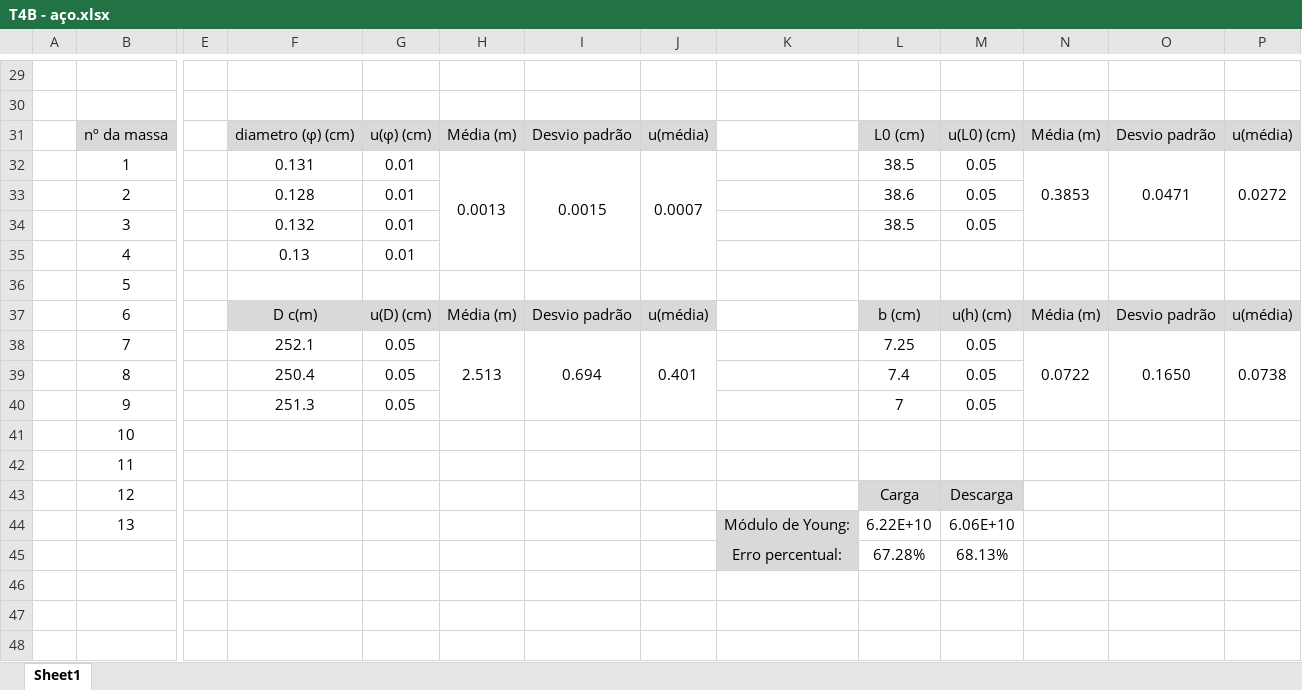
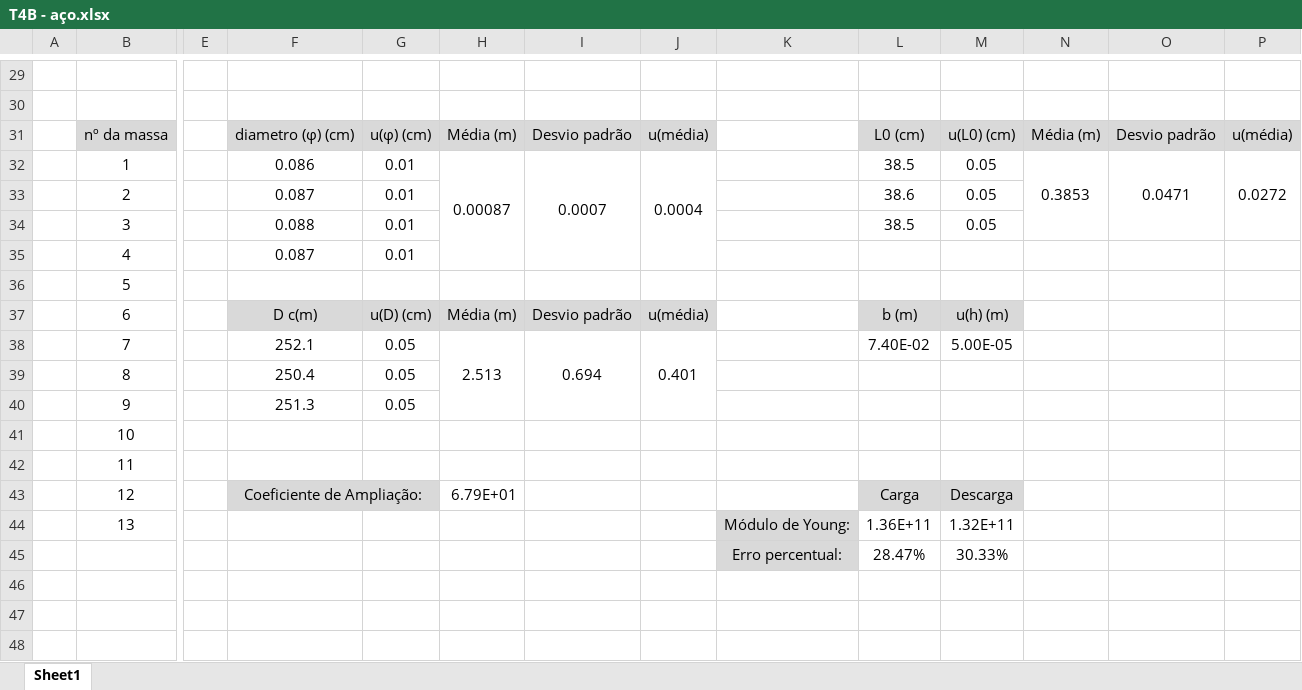
Before and after one commit to sergisousa/LABSFISICAI, an Excel workbook: T4B - aço.xlsx, sheet Sheet1, drawn as a sheet; only a part is shown, gaps mark what is left out; values as stored, in another font and other column widths than the file's, no borders; charts and pictures not drawn; removed rows and columns are numbered as before the commit, all else as after; rows hold the shown columns only; the diff names each change by its address in the sheet, - before the commit and + after, or states it on an @@ line.

Commit message:
T4B - tabela do b corrigida

```diff
--- a/T4B - aço.xlsx (sheet Sheet1)
+++ b/T4B - aço.xlsx (sheet Sheet1)
-F32: 0.131
+F32: 0.086
-H32: 0.0013
+H32: 0.00087
-I32: 0.0015
+I32: 0.0007
-J32: 0.0007
+J32: 0.0004
-F33: 0.128
+F33: 0.087
-F34: 0.132
+F34: 0.088
-F35: 0.13
+F35: 0.087
-L37: b (cm)
+L37: b (m)
-M37: u(h) (cm)
+M37: u(h) (m)
-N37: Média (m)
+N37: (empty)
-N37:P37 fill: #D9D9D9
+N37:P37 fill: none
-O37: Desvio padrão
+O37: (empty)
-P37: u(média)
+P37: (empty)
-L38: 7.25
+L38: 7.40E-02
-M38: 0.05
+M38: 5.00E-05
-N38: 0.0722
+N38: (empty)
-N38:N40 merged
-O38: 0.1650
+O38: (empty)
-O38:O40 merged
-P38: 0.0738
+P38: (empty)
-P38:P40 merged
-L39: 7.4
+L39: (empty)
-M39:M40: 0.05
+M39:M40: (empty)
-L40: 7
+L40: (empty)
-F43: (empty)
+F43: Coeficiente de Ampliação:
-F43:G43 fill: none
+F43:G43 fill: #D9D9D9
+F43:G43 merged
-H43: (empty)
+H43: 6.79E+01
-L44: 6.22E+10
+L44: 1.36E+11
-M44: 6.06E+10
+M44: 1.32E+11
-row 45:  |  |  |  |  |  |  |  | Erro percentual: | 67.28% | 68.13%
+row 45:  |  |  |  |  |  |  |  | Erro percentual: | 28.47% | 30.33%
```
